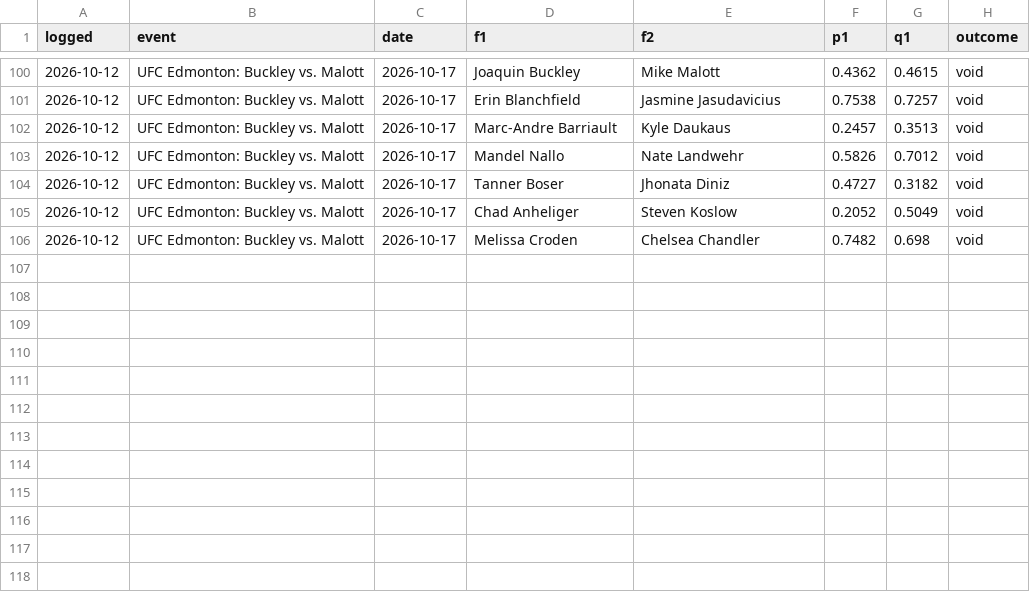
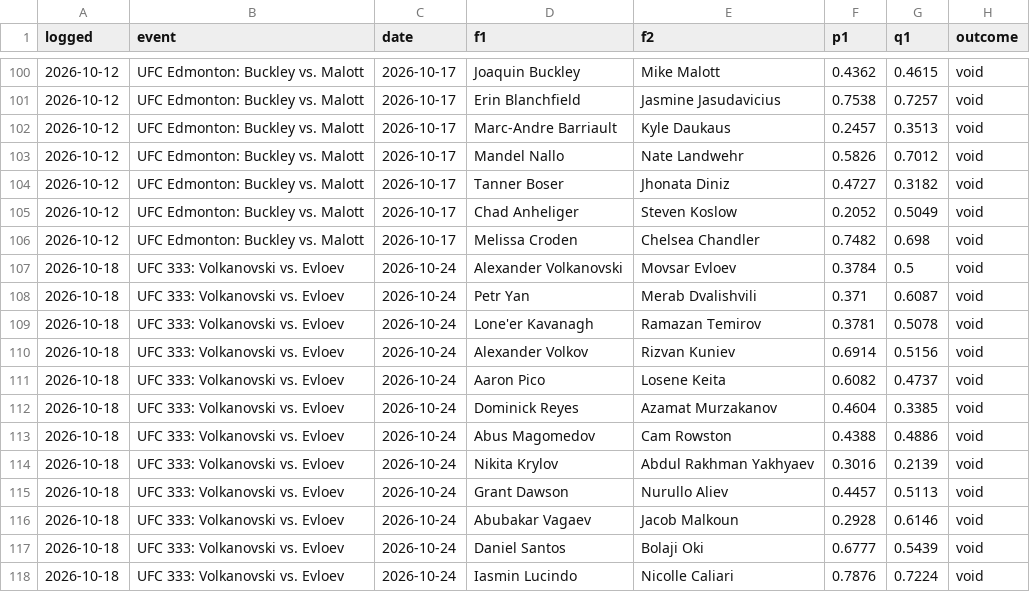
Before and after one commit to CheeseDagg/UFC-ODDS, a CSV file: Github/data/ufc_graded_blend.csv, drawn as a sheet; only a part is shown, gaps mark what is left out; the diff names each change by its address in the sheet, - before the commit and + after, or states it on an @@ line.

```diff
--- a/Github/data/ufc_graded_blend.csv
+++ b/Github/data/ufc_graded_blend.csv
+row 107: 2026-10-18 | UFC 333: Volkanovski vs. Evloev | 2026-10-24 | Alexander Volkanovski | Movsar Evloev | 0.3784 | 0.5 | void
+row 108: 2026-10-18 | UFC 333: Volkanovski vs. Evloev | 2026-10-24 | Petr Yan | Merab Dvalishvili | 0.371 | 0.6087 | void
+row 109: 2026-10-18 | UFC 333: Volkanovski vs. Evloev | 2026-10-24 | Lone'er Kavanagh | Ramazan Temirov | 0.3781 | 0.5078 | void
+row 110: 2026-10-18 | UFC 333: Volkanovski vs. Evloev | 2026-10-24 | Alexander Volkov | Rizvan Kuniev | 0.6914 | 0.5156 | void
+row 111: 2026-10-18 | UFC 333: Volkanovski vs. Evloev | 2026-10-24 | Aaron Pico | Losene Keita | 0.6082 | 0.4737 | void
+row 112: 2026-10-18 | UFC 333: Volkanovski vs. Evloev | 2026-10-24 | Dominick Reyes | Azamat Murzakanov | 0.4604 | 0.3385 | void
+row 113: 2026-10-18 | UFC 333: Volkanovski vs. Evloev | 2026-10-24 | Abus Magomedov | Cam Rowston | 0.4388 | 0.4886 | void
+row 114: 2026-10-18 | UFC 333: Volkanovski vs. Evloev | 2026-10-24 | Nikita Krylov | Abdul Rakhman Yakhyaev | 0.3016 | 0.2139 | void
+row 115: 2026-10-18 | UFC 333: Volkanovski vs. Evloev | 2026-10-24 | Grant Dawson | Nurullo Aliev | 0.4457 | 0.5113 | void
+row 116: 2026-10-18 | UFC 333: Volkanovski vs. Evloev | 2026-10-24 | Abubakar Vagaev | Jacob Malkoun | 0.2928 | 0.6146 | void
+row 117: 2026-10-18 | UFC 333: Volkanovski vs. Evloev | 2026-10-24 | Daniel Santos | Bolaji Oki | 0.6777 | 0.5439 | void
+row 118: 2026-10-18 | UFC 333: Volkanovski vs. Evloev | 2026-10-24 | Iasmin Lucindo | Nicolle Caliari | 0.7876 | 0.7224 | void
```
Also changed, not shown: Github/data/ufc_graded.csv, Github/data/ufc_predictions.csv, 13 other files.
